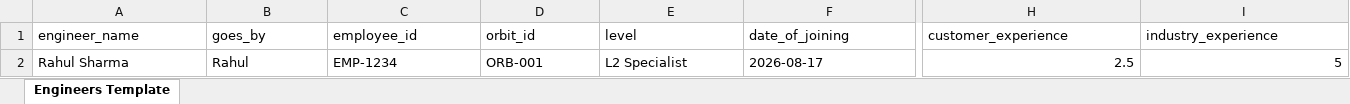
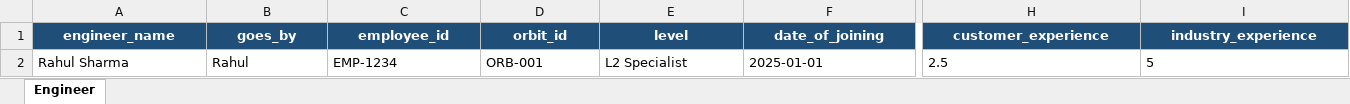
Before and after one commit to hardknock-dot/GFO, an Excel workbook: public/templates/engineers_template.xlsx, sheet Engineer, drawn as a sheet; only a part is shown, gaps mark what is left out; values as stored, in another font and other column widths than the file's, no borders; the diff covers the shown part only; the diff names each change by its address in the sheet, - before the commit and + after, or states it on an @@ line.

Commit message:
excel updates2

```diff
--- a/public/templates/engineers_template.xlsx (sheet Engineer)
+++ b/public/templates/engineers_template.xlsx (sheet Engineer)
-sheet tab: Engineers Template
+sheet tab: Engineer
@@ A1:I1 fill: none → #1F4E78, bold: off → on, text colour: black → #FFFFFF, alignment: left → center @@
-F2 (date_of_joining): 2026-08-17
+F2 (date_of_joining): 2025-01-01
-H2:I2 alignment: right
+H2:I2 alignment: left
```
Also changed, not shown: cell formats elsewhere in this sheet, public/templates/leave_template.xlsx, public/templates/performance_template.xlsx, 6 other files.
